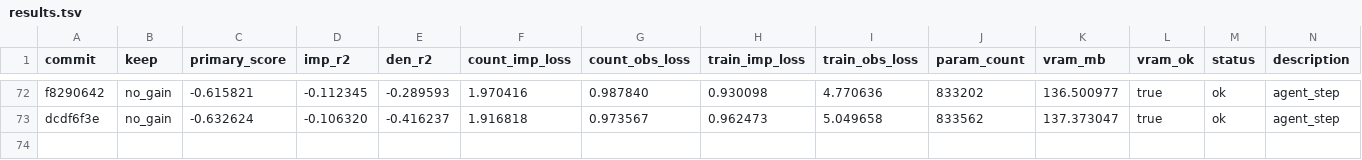
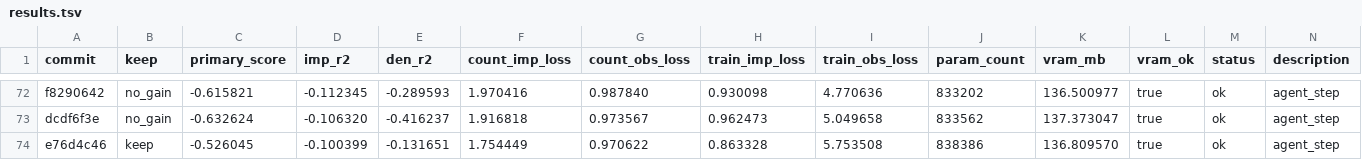
Before and after one commit to mehdiforoozandeh/CANDI, a TSV file: sandbox/autoresearch/june3/results.tsv, drawn as a sheet; only a part is shown, gaps mark what is left out.

Commit message:
autoresearch/june3: standalone results.tsv — KEEP4! e76d4c46 fusion_deep: primary=-0.526045 (bar was -0.534972, +0.008927!); den_r2=-0.132 BEST EVER VALID; count_imp_loss=1.754 (improved); imp_r2=-0.100 (slight regression); new bar=-0.526045; NEXT: build on KEEP4

```diff
--- a/sandbox/autoresearch/june3/results.tsv
+++ b/sandbox/autoresearch/june3/results.tsv
@@ -73 +73,2 @@ f8290642	no_gain	-0.615821	-0.112345	-0.289593	1.970416	0.987840	0.930098	4.7706
 dcdf6f3e	no_gain	-0.632624	-0.106320	-0.416237	1.916818	0.973567	0.962473	5.049658	833562	137.373047	true	ok	agent_step
+e76d4c46	keep	-0.526045	-0.100399	-0.131651	1.754449	0.970622	0.863328	5.753508	838386	136.809570	true	ok	agent_step
```
Also changed, not shown: 1 other file.
